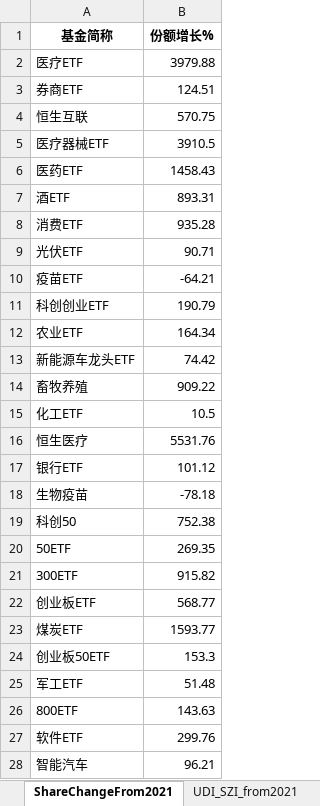
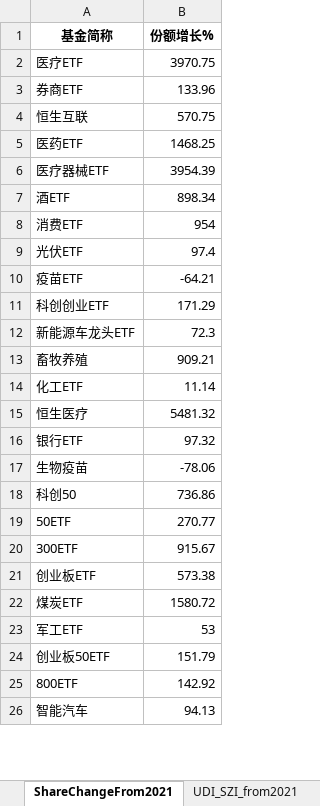
Before and after one commit to digital-era/AIPEMarketDashboard, an Excel workbook: AIPEMarketData.xlsx, sheet ShareChangeFrom2021, drawn as a sheet; only a part is shown; values as stored, in another font and other column widths than the file's, no borders; removed rows and columns are numbered as before the commit, all else as after; the diff covers the shown part only; the diff names each change by its address in the sheet, - before the commit and + after, or states it on an @@ line.

```diff
--- a/AIPEMarketData.xlsx (sheet ShareChangeFrom2021)
+++ b/AIPEMarketData.xlsx (sheet ShareChangeFrom2021)
-B2 (份额增长%): 3979.88
+B2 (份额增长%): 3970.75
-B3 (份额增长%): 124.51
+B3 (份额增长%): 133.96
-row 5: 医疗器械ETF | 3910.5
-B5 (份额增长%): 1458.43
+B5 (份额增长%): 1468.25
+row 6: 医疗器械ETF | 3954.39
-B7 (份额增长%): 893.31
+B7 (份额增长%): 898.34
-B8 (份额增长%): 935.28
+B8 (份额增长%): 954
-B9 (份额增长%): 90.71
+B9 (份额增长%): 97.4
-B11 (份额增长%): 190.79
+B11 (份额增长%): 171.29
-row 12: 农业ETF | 164.34
-B12 (份额增长%): 74.42
+B12 (份额增长%): 72.3
-B13 (份额增长%): 909.22
+B13 (份额增长%): 909.21
-B14 (份额增长%): 10.5
+B14 (份额增长%): 11.14
-B15 (份额增长%): 5531.76
+B15 (份额增长%): 5481.32
-B16 (份额增长%): 101.12
+B16 (份额增长%): 97.32
-B17 (份额增长%): -78.18
+B17 (份额增长%): -78.06
-B18 (份额增长%): 752.38
+B18 (份额增长%): 736.86
-B19 (份额增长%): 269.35
+B19 (份额增长%): 270.77
-B20 (份额增长%): 915.82
+B20 (份额增长%): 915.67
-B21 (份额增长%): 568.77
+B21 (份额增长%): 573.38
-B22 (份额增长%): 1593.77
+B22 (份额增长%): 1580.72
-row 24: 创业板50ETF | 153.3
-B23 (份额增长%): 51.48
+B23 (份额增长%): 53
+row 24: 创业板50ETF | 151.79
-B25 (份额增长%): 143.63
+B25 (份额增长%): 142.92
-row 27: 软件ETF | 299.76
-B26 (份额增长%): 96.21
+B26 (份额增长%): 94.13
```
Also changed, not shown: 9 added rows, 9 removed rows and 22 edited cells elsewhere in this sheet, sheet DistributeHotIndustry, sheet PriceThisYearChange, sheet ShareThisYearChange, sheet PriceChangeFrom2021, sheet TopStockInTopPotScore, sheet TopStockIn5DaysMainFund, 7 more sheets, 1 other file.
